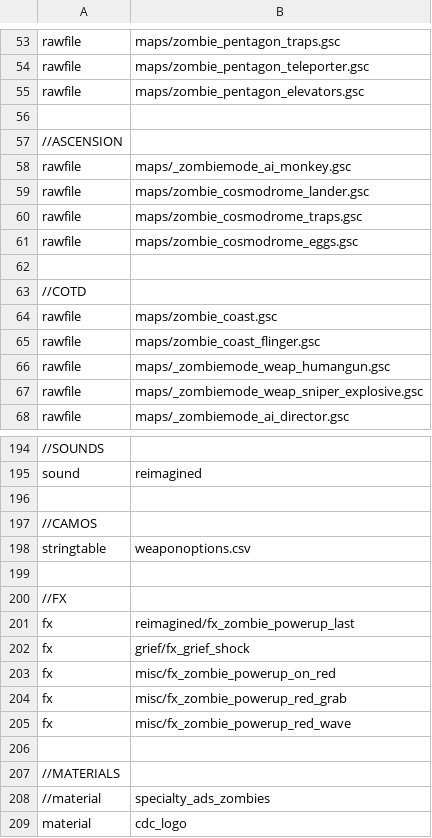
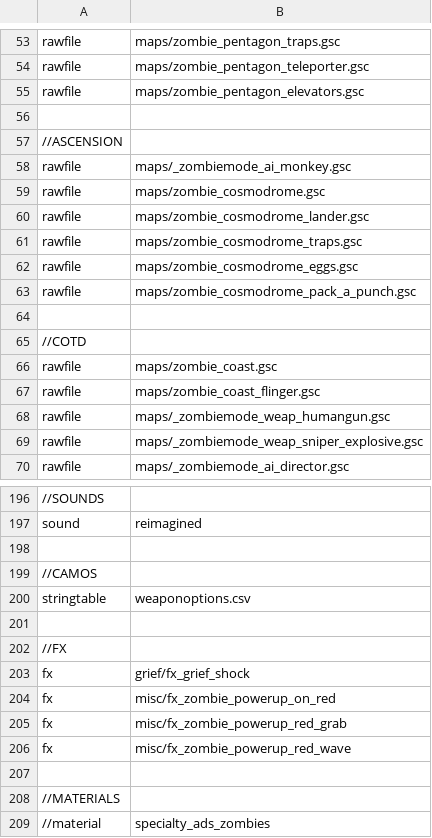
Before and after one commit to Jbleezy/BO1-Reimagined, a CSV file: mod.csv, drawn as a sheet; only a part is shown, gaps mark what is left out; the shorter side is filled out with more unchanged rows; removed rows and columns are numbered as before the commit, all else as after; the diff names each change by its address in the sheet, - before the commit and + after, or states it on an @@ line.

Commit message:
Grief Ascension changes, PPSH change
PPSH: decreased first raise time
Grief: disabled crossbow, monkeys, and gersch
Grief: removed Ascension lander intro
Grief: Ascension pack door is now a 1500 point buyable door
Grief: disabled Ascension landers

```diff
--- a/mod.csv
+++ b/mod.csv
+row 59: rawfile | maps/zombie_cosmodrome.gsc
+row 63: rawfile | maps/zombie_cosmodrome_pack_a_punch.gsc
-row 201: fx | reimagined/fx_zombie_powerup_last
```
Also changed, not shown: 11 other files.
